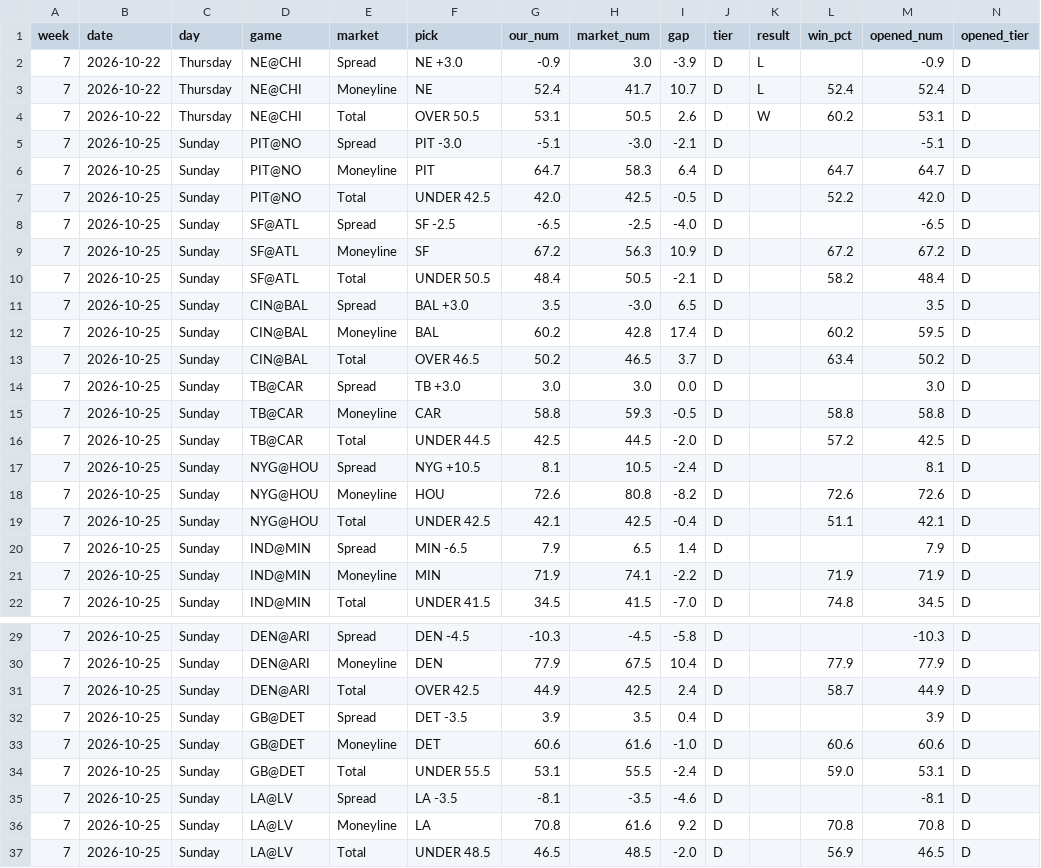
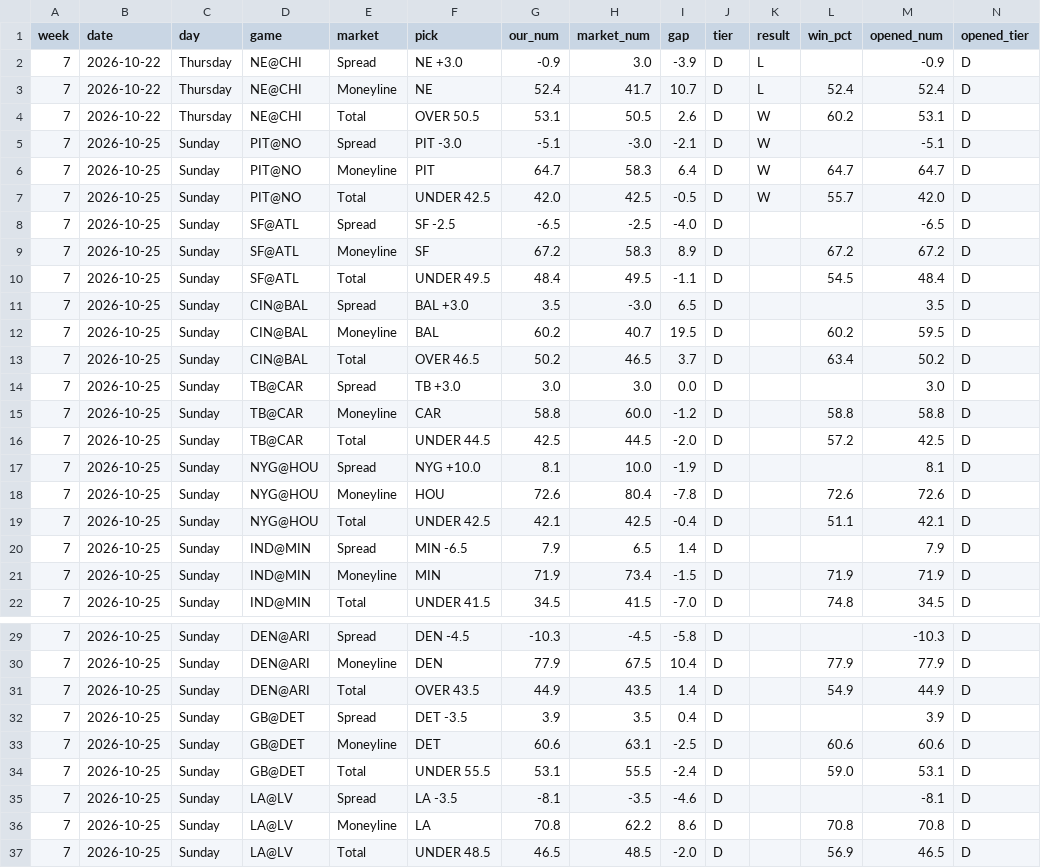
Before and after one commit to fourty2se7en/nfl-card, a CSV file: scripts/ledger_week7.csv, drawn as a sheet; only a part is shown, gaps mark what is left out.

```diff
--- a/scripts/ledger_week7.csv
+++ b/scripts/ledger_week7.csv
@@ -4,19 +4,19 @@ week,date,day,game,market,pick,our_num,market_num,gap,tier,result,win_pct,opened
 7,2026-10-22,Thursday,NE@CHI,Total,OVER 50.5,53.1,50.5,2.6,D,W,60.2,53.1,D
-7,2026-10-25,Sunday,PIT@NO,Spread,PIT -3.0,-5.1,-3.0,-2.1,D,,,-5.1,D
-7,2026-10-25,Sunday,PIT@NO,Moneyline,PIT,64.7,58.3,6.4,D,,64.7,64.7,D
-7,2026-10-25,Sunday,PIT@NO,Total,UNDER 42.5,42.0,42.5,-0.5,D,,52.2,42.0,D
+7,2026-10-25,Sunday,PIT@NO,Spread,PIT -3.0,-5.1,-3.0,-2.1,D,W,,-5.1,D
+7,2026-10-25,Sunday,PIT@NO,Moneyline,PIT,64.7,58.3,6.4,D,W,64.7,64.7,D
+7,2026-10-25,Sunday,PIT@NO,Total,UNDER 42.5,42.0,42.5,-0.5,D,W,55.7,42.0,D
 7,2026-10-25,Sunday,SF@ATL,Spread,SF -2.5,-6.5,-2.5,-4.0,D,,,-6.5,D
-7,2026-10-25,Sunday,SF@ATL,Moneyline,SF,67.2,56.3,10.9,D,,67.2,67.2,D
-7,2026-10-25,Sunday,SF@ATL,Total,UNDER 50.5,48.4,50.5,-2.1,D,,58.2,48.4,D
+7,2026-10-25,Sunday,SF@ATL,Moneyline,SF,67.2,58.3,8.9,D,,67.2,67.2,D
+7,2026-10-25,Sunday,SF@ATL,Total,UNDER 49.5,48.4,49.5,-1.1,D,,54.5,48.4,D
 7,2026-10-25,Sunday,CIN@BAL,Spread,BAL +3.0,3.5,-3.0,6.5,D,,,3.5,D
-7,2026-10-25,Sunday,CIN@BAL,Moneyline,BAL,60.2,42.8,17.4,D,,60.2,59.5,D
+7,2026-10-25,Sunday,CIN@BAL,Moneyline,BAL,60.2,40.7,19.5,D,,60.2,59.5,D
 7,2026-10-25,Sunday,CIN@BAL,Total,OVER 46.5,50.2,46.5,3.7,D,,63.4,50.2,D
 7,2026-10-25,Sunday,TB@CAR,Spread,TB +3.0,3.0,3.0,0.0,D,,,3.0,D
-7,2026-10-25,Sunday,TB@CAR,Moneyline,CAR,58.8,59.3,-0.5,D,,58.8,58.8,D
+7,2026-10-25,Sunday,TB@CAR,Moneyline,CAR,58.8,60.0,-1.2,D,,58.8,58.8,D
 7,2026-10-25,Sunday,TB@CAR,Total,UNDER 44.5,42.5,44.5,-2.0,D,,57.2,42.5,D
-7,2026-10-25,Sunday,NYG@HOU,Spread,NYG +10.5,8.1,10.5,-2.4,D,,,8.1,D
-7,2026-10-25,Sunday,NYG@HOU,Moneyline,HOU,72.6,80.8,-8.2,D,,72.6,72.6,D
+7,2026-10-25,Sunday,NYG@HOU,Spread,NYG +10.0,8.1,10.0,-1.9,D,,,8.1,D
+7,2026-10-25,Sunday,NYG@HOU,Moneyline,HOU,72.6,80.4,-7.8,D,,72.6,72.6,D
 7,2026-10-25,Sunday,NYG@HOU,Total,UNDER 42.5,42.1,42.5,-0.4,D,,51.1,42.1,D
 7,2026-10-25,Sunday,IND@MIN,Spread,MIN -6.5,7.9,6.5,1.4,D,,,7.9,D
-7,2026-10-25,Sunday,IND@MIN,Moneyline,MIN,71.9,74.1,-2.2,D,,71.9,71.9,D
+7,2026-10-25,Sunday,IND@MIN,Moneyline,MIN,71.9,73.4,-1.5,D,,71.9,71.9,D
 7,2026-10-25,Sunday,IND@MIN,Total,UNDER 41.5,34.5,41.5,-7.0,D,,74.8,34.5,D
@@ -30,8 +30,8 @@ week,date,day,game,market,pick,our_num,market_num,gap,tier,result,win_pct,opened
 7,2026-10-25,Sunday,DEN@ARI,Moneyline,DEN,77.9,67.5,10.4,D,,77.9,77.9,D
-7,2026-10-25,Sunday,DEN@ARI,Total,OVER 42.5,44.9,42.5,2.4,D,,58.7,44.9,D
+7,2026-10-25,Sunday,DEN@ARI,Total,OVER 43.5,44.9,43.5,1.4,D,,54.9,44.9,D
 7,2026-10-25,Sunday,GB@DET,Spread,DET -3.5,3.9,3.5,0.4,D,,,3.9,D
-7,2026-10-25,Sunday,GB@DET,Moneyline,DET,60.6,61.6,-1.0,D,,60.6,60.6,D
+7,2026-10-25,Sunday,GB@DET,Moneyline,DET,60.6,63.1,-2.5,D,,60.6,60.6,D
 7,2026-10-25,Sunday,GB@DET,Total,UNDER 55.5,53.1,55.5,-2.4,D,,59.0,53.1,D
 7,2026-10-25,Sunday,LA@LV,Spread,LA -3.5,-8.1,-3.5,-4.6,D,,,-8.1,D
-7,2026-10-25,Sunday,LA@LV,Moneyline,LA,70.8,61.6,9.2,D,,70.8,70.8,D
+7,2026-10-25,Sunday,LA@LV,Moneyline,LA,70.8,62.2,8.6,D,,70.8,70.8,D
 7,2026-10-25,Sunday,LA@LV,Total,UNDER 48.5,46.5,48.5,-2.0,D,,56.9,46.5,D
```
Also changed, not shown: scripts/ledger_history.csv, site/ledger_week7.csv, 4 other files.
